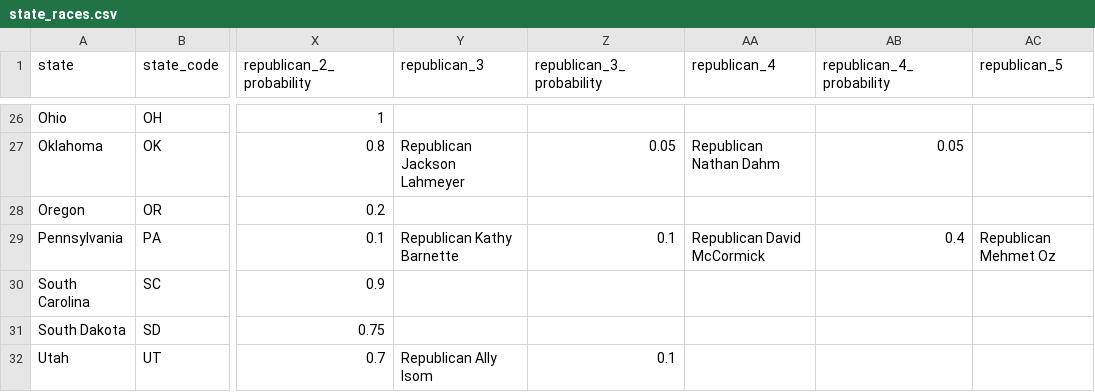
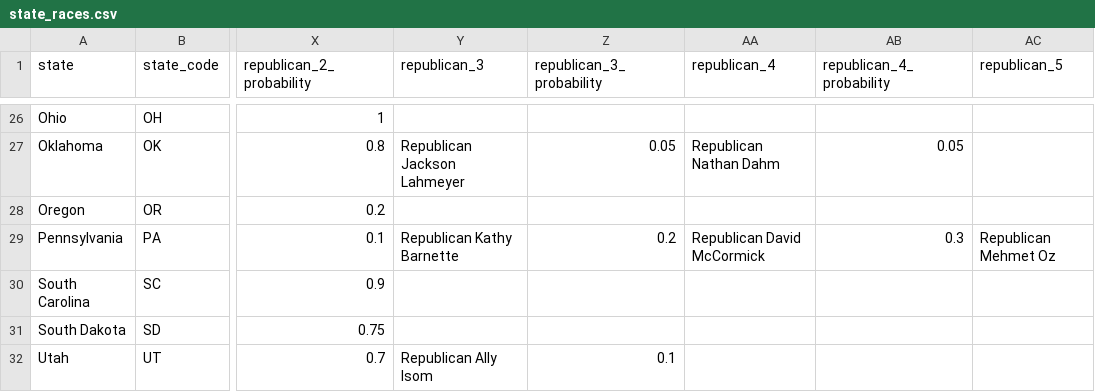
Before and after one commit to carnival-farmer/data, a CSV file: state_races.csv, drawn as a sheet; only a part is shown, gaps mark what is left out; the diff names each change by its address in the sheet, - before the commit and + after, or states it on an @@ line.

Commit message:
Updating data

```diff
--- a/state_races.csv
+++ b/state_races.csv
-Z29 (republican_3_probability): 0.1
+Z29 (republican_3_probability): 0.2
-AB29 (republican_4_probability): 0.4
+AB29 (republican_4_probability): 0.3
```
